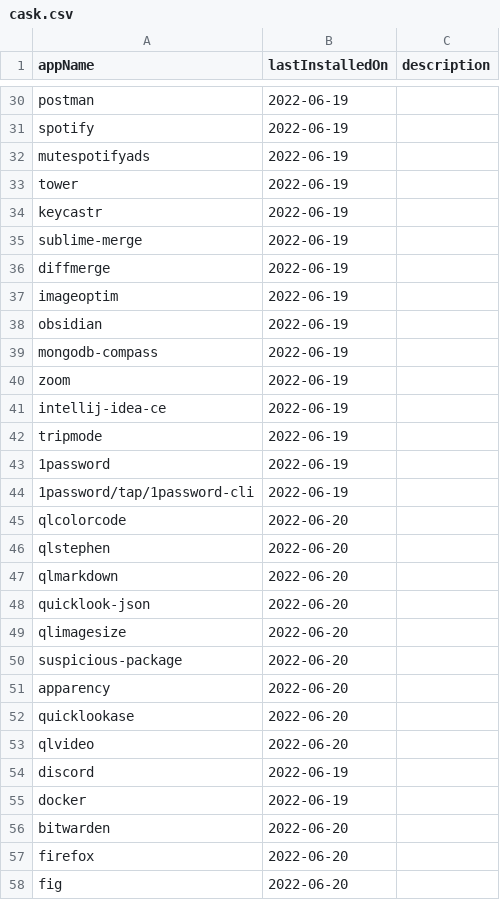
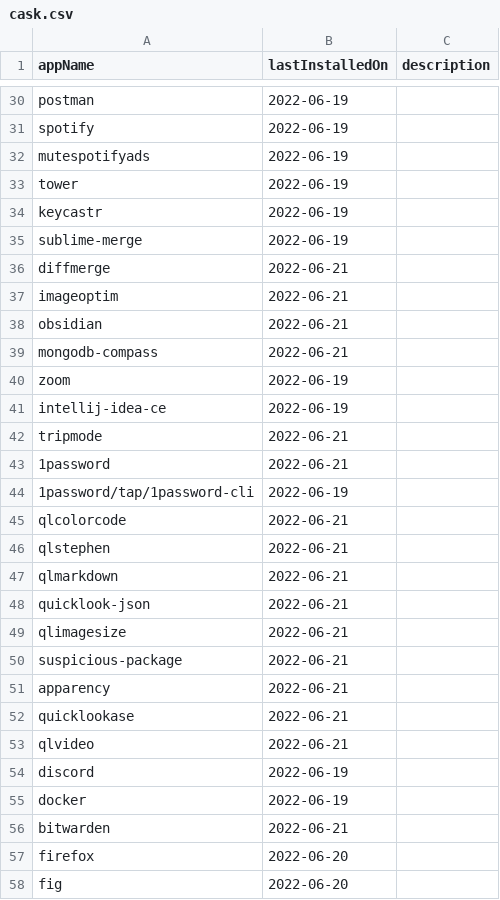
Before and after one commit to AshikNesin/dotfiles, a CSV file: config/apps/cask.csv, drawn as a sheet; only a part is shown, gaps mark what is left out; the diff covers the shown part only.

```diff
--- a/config/apps/cask.csv
+++ b/config/apps/cask.csv
@@ -35,23 +35,23 @@ keycastr,2022-06-19,
 sublime-merge,2022-06-19,
-diffmerge,2022-06-19,
-imageoptim,2022-06-19,
-obsidian,2022-06-19,
-mongodb-compass,2022-06-19,
+diffmerge,2022-06-21,
+imageoptim,2022-06-21,
+obsidian,2022-06-21,
+mongodb-compass,2022-06-21,
 zoom,2022-06-19,
 intellij-idea-ce,2022-06-19,
-tripmode,2022-06-19,
-1password,2022-06-19,
+tripmode,2022-06-21,
+1password,2022-06-21,
 1password/tap/1password-cli,2022-06-19,
-qlcolorcode,2022-06-20,
-qlstephen,2022-06-20,
-qlmarkdown,2022-06-20,
-quicklook-json,2022-06-20,
-qlimagesize,2022-06-20,
-suspicious-package,2022-06-20,
-apparency,2022-06-20,
-quicklookase,2022-06-20,
-qlvideo,2022-06-20,
+qlcolorcode,2022-06-21,
+qlstephen,2022-06-21,
+qlmarkdown,2022-06-21,
+quicklook-json,2022-06-21,
+qlimagesize,2022-06-21,
+suspicious-package,2022-06-21,
+apparency,2022-06-21,
+quicklookase,2022-06-21,
+qlvideo,2022-06-21,
 discord,2022-06-19,
 docker,2022-06-19,
-bitwarden,2022-06-20,
+bitwarden,2022-06-21,
 firefox,2022-06-20,
```
Also changed, not shown: 17 edited cells elsewhere in this file, config/apps/brew.csv, 4 other files.
